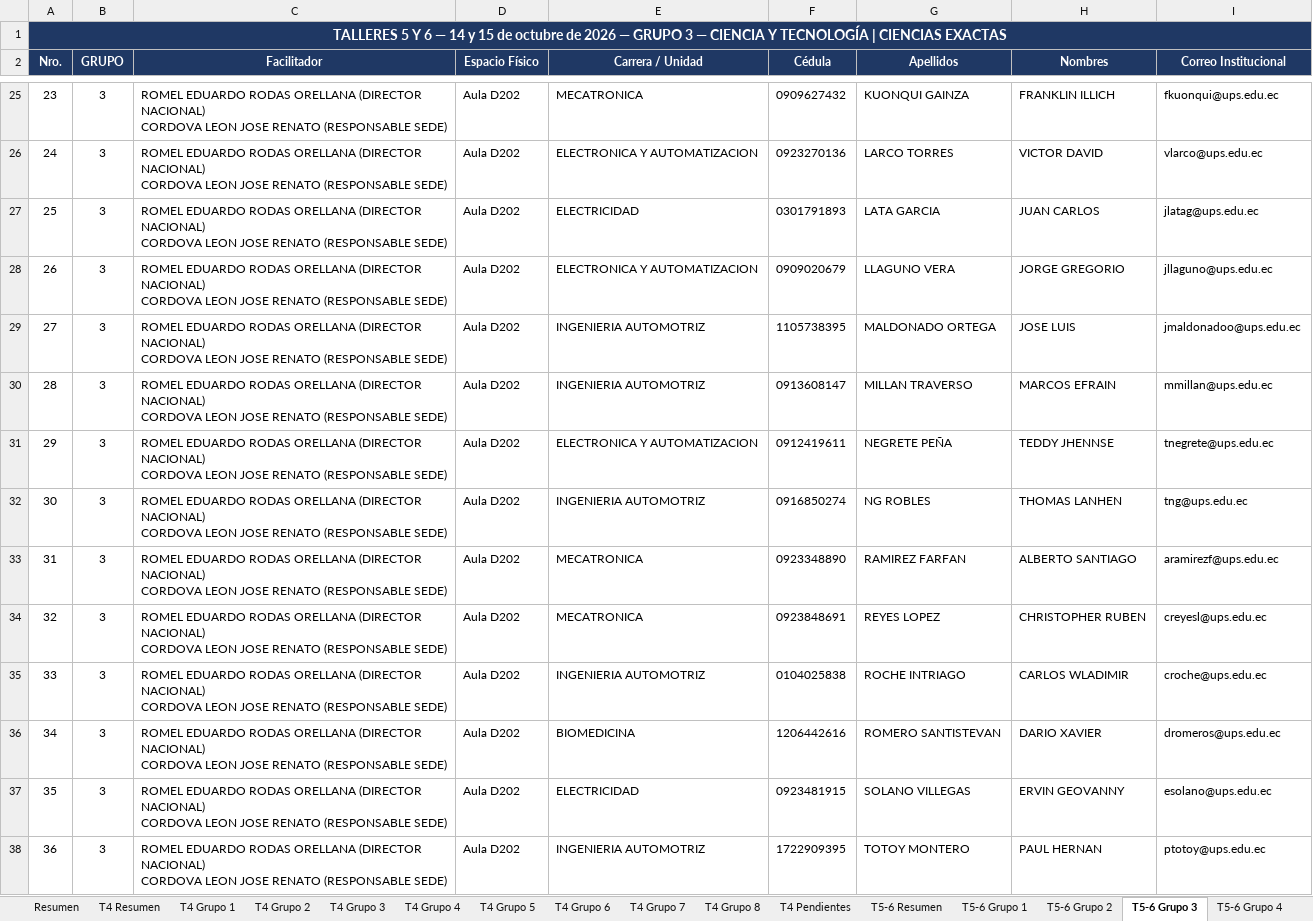
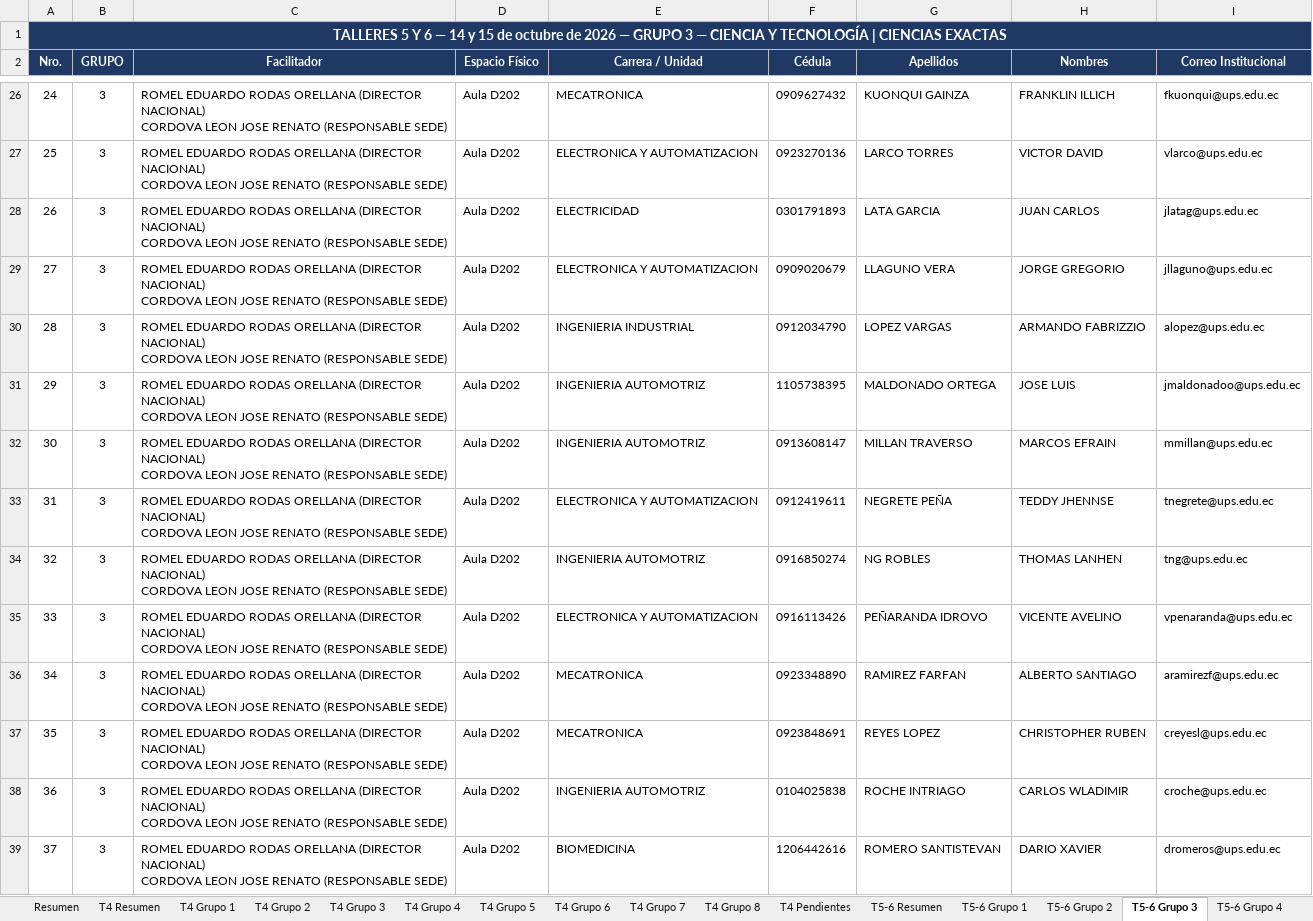
Before and after one commit to santywin/agenda-jfd-69-cue, an Excel workbook: src/assets/data/Grupos_66.xlsx, sheet T5-6 Grupo 3, drawn as a sheet; only a part is shown, gaps mark what is left out; the shorter side is filled out with more unchanged rows; values as stored, in another font and other column widths than the file's, no borders; ↵ is a line break in a cell; the diff covers the shown part only; the diff names each change by its address in the sheet, - before the commit and + after, or states it on an @@ line.

Commit message:
Actualizar datos Grupos_66.xlsx

```diff
--- a/src/assets/data/Grupos_66.xlsx (sheet T5-6 Grupo 3)
+++ b/src/assets/data/Grupos_66.xlsx (sheet T5-6 Grupo 3)
@@ column A (Nro.) renumbered from row 21 down @@
+row 30: 28 | 3 | ROMEL EDUARDO RODAS ORELLANA (DIRECTOR NACIONAL) ↵ CORDOVA LEON JOSE RENATO (RESPONSABLE SEDE) | Aula D202 | INGENIERIA INDUSTRIAL | 0912034790 | LOPEZ VARGAS | ARMANDO FABRIZZIO | alopez@ups.edu.ec
+row 35: 33 | 3 | ROMEL EDUARDO RODAS ORELLANA (DIRECTOR NACIONAL) ↵ CORDOVA LEON JOSE RENATO (RESPONSABLE SEDE) | Aula D202 | ELECTRONICA Y AUTOMATIZACION | 0916113426 | PEÑARANDA IDROVO | VICENTE AVELINO | vpenaranda@ups.edu.ec
```
Also changed, not shown: 2 added rows elsewhere in this sheet, sheet Mié-Jue detalle, sheet Convocatoria, sheet T5-6 Grupo 6, sheet T5-6 Grupo 5, sheet T5-6 Grupo 4, sheet T5-6 Resumen, 4 more sheets, other sheet tabs.
